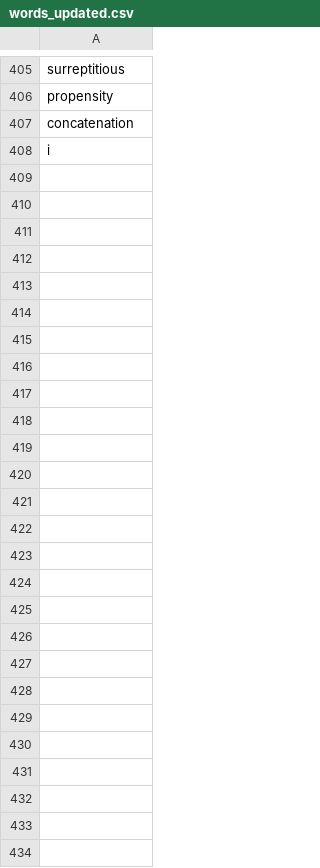
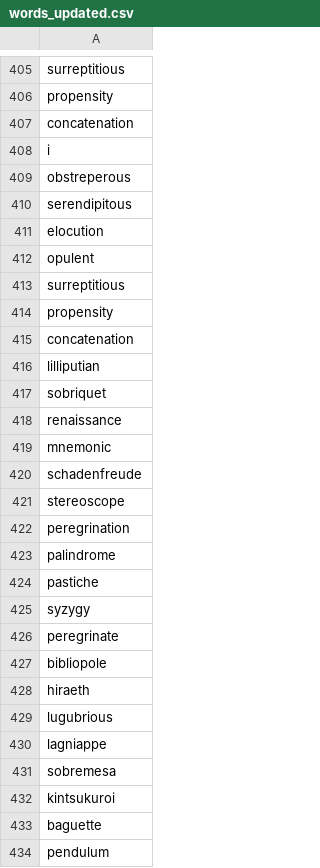
Before and after one commit to lachlanchen/WordsCardEink, a CSV file: data/words_updated.csv (was words_updated.csv), drawn as a sheet; only a part is shown, gaps mark what is left out.

```diff
--- a/words_updated.csv
+++ b/data/words_updated.csv
@@ -408 +408,27 @@ concatenation
 i
+obstreperous
+serendipitous
+elocution
+opulent
+surreptitious
+propensity
+concatenation
+lilliputian
+sobriquet
+renaissance
+mnemonic
+schadenfreude
+stereoscope
+peregrination
+palindrome
+pastiche
+syzygy
+peregrinate
+bibliopole
+hiraeth
+lugubrious
+lagniappe
+sobremesa
+kintsukuroi
+baguette
+pendulum
```
Also changed, not shown: 30 other files.
